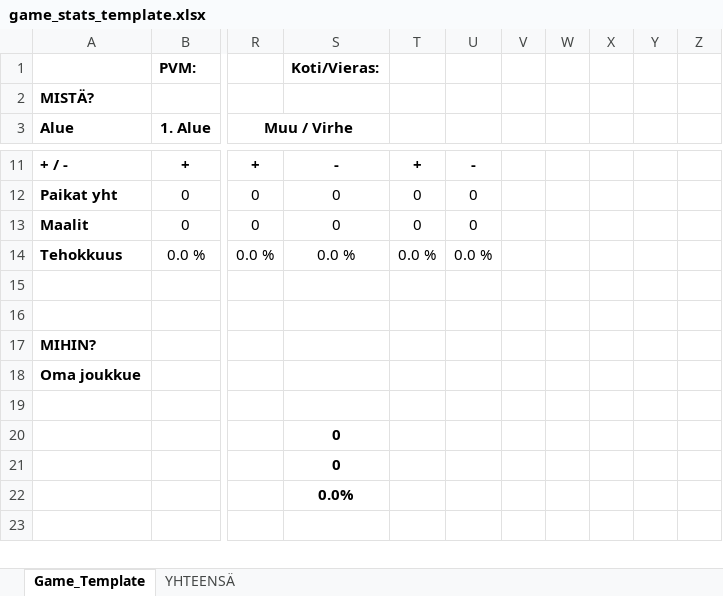
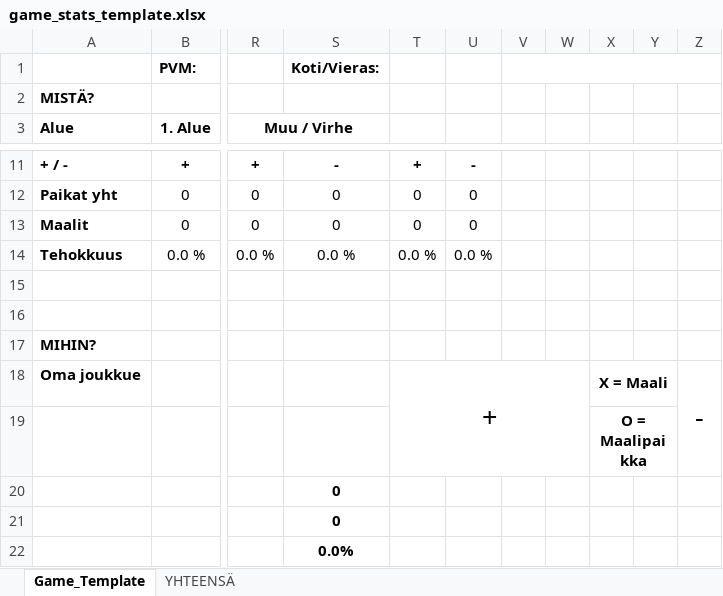
Before and after one commit to Joona374/scoring-app-3, an Excel workbook: backend/excels/game_stats_template.xlsx, sheet Game_Template, drawn as a sheet; only a part is shown, gaps mark what is left out; the shorter side is filled out with more unchanged rows; values as stored, in another font and other column widths than the file's, no borders; the diff names each change by its address in the sheet, - before the commit and + after, or states it on an @@ line.

Commit message:
Excel export improvements: 1. Added shot map images to game stats. 2. Refactored the excel router for cleaner and more maintainable structure. (#47)
* Refactored excel exporting route functions to use a cleaner dependency (get_current_user_and_team) to get and validate both the user and team. Replaces previously used current user id to reduce duplicated validation inside the route functions.

* Refactores the routes.excel file to top level excel_router.py and separate submodules for each route. This improves maintainability and readability.

* WIP: Implemented some small abstractions and added Enums for better type representation

* Implemented shot map rendering to the game stats excel

* Updated requirements.txt

```diff
--- a/backend/excels/game_stats_template.xlsx (sheet Game_Template)
+++ b/backend/excels/game_stats_template.xlsx (sheet Game_Template)
+V1:Z1 merged
-T18: (empty)
+T18: +
+T18:W19 merged
-X18: (empty)
+X18: X = Maali
+X18:Y18 merged
-Z18: (empty)
+Z18: -
+Z18:Z19 merged
-X19: (empty)
+X19: O = Maalipaikka
+X19:Y19 merged
```
Also changed, not shown: sheet YHTEENSÄ, 11 other files.
